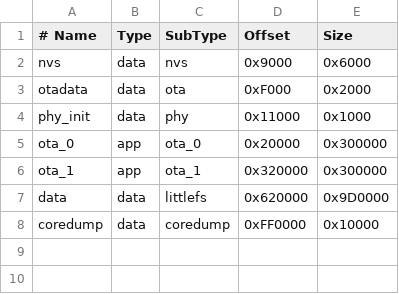
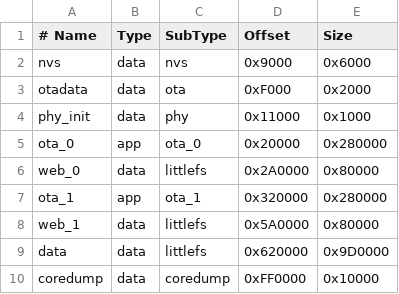
Before and after one commit to jamongadejoa28/esp32-s3-gateway, a CSV file: partitions.csv, drawn as a sheet.

Commit message:
Move web assets to paired LittleFS and fix ESP-IDF tooling

```diff
--- a/partitions.csv
+++ b/partitions.csv
@@ -4,4 +4,6 @@ otadata,   data, ota,      0xF000,    0x2000
 phy_init,  data, phy,      0x11000,   0x1000
-ota_0,     app,  ota_0,    0x20000,   0x300000
-ota_1,     app,  ota_1,    0x320000,  0x300000
+ota_0,     app,  ota_0,    0x20000,   0x280000
+web_0,     data, littlefs, 0x2A0000,  0x80000
+ota_1,     app,  ota_1,    0x320000,  0x280000
+web_1,     data, littlefs, 0x5A0000,  0x80000
 data,      data, littlefs, 0x620000,  0x9D0000
```
Also changed, not shown: 39 other files.
